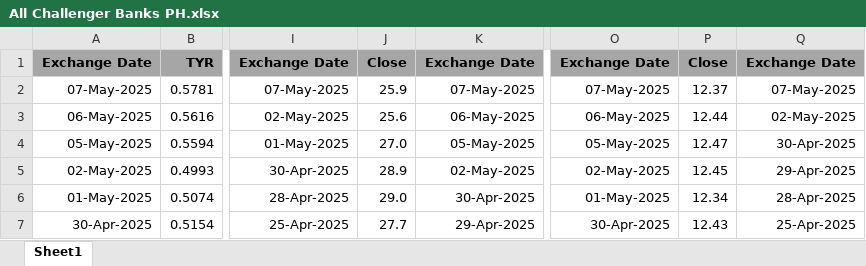
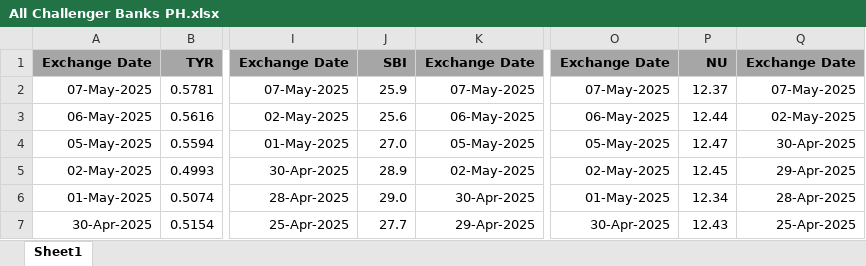
Before and after one commit to JamesGH1/FinanceResearch, an Excel workbook: Challenger Banks Price History/All Challenger Banks PH.xlsx, sheet Sheet1, drawn as a sheet; only a part is shown, gaps mark what is left out; values as stored, in another font and other column widths than the file's, no borders; the diff names each change by its address in the sheet, - before the commit and + after, or states it on an @@ line.

```diff
--- a/Challenger Banks Price History/All Challenger Banks PH.xlsx (sheet Sheet1)
+++ b/Challenger Banks Price History/All Challenger Banks PH.xlsx (sheet Sheet1)
-J1: Close
+J1: SBI
-P1: Close
+P1: NU
```
Also changed, not shown: 2 other files.
